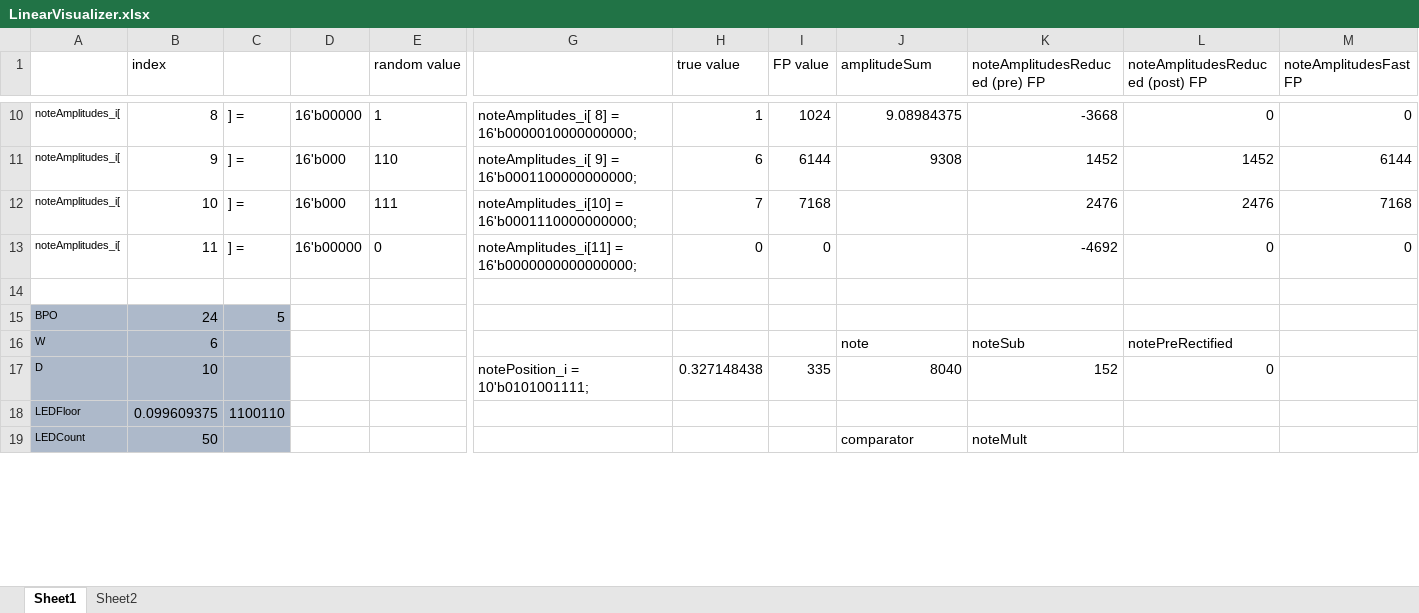
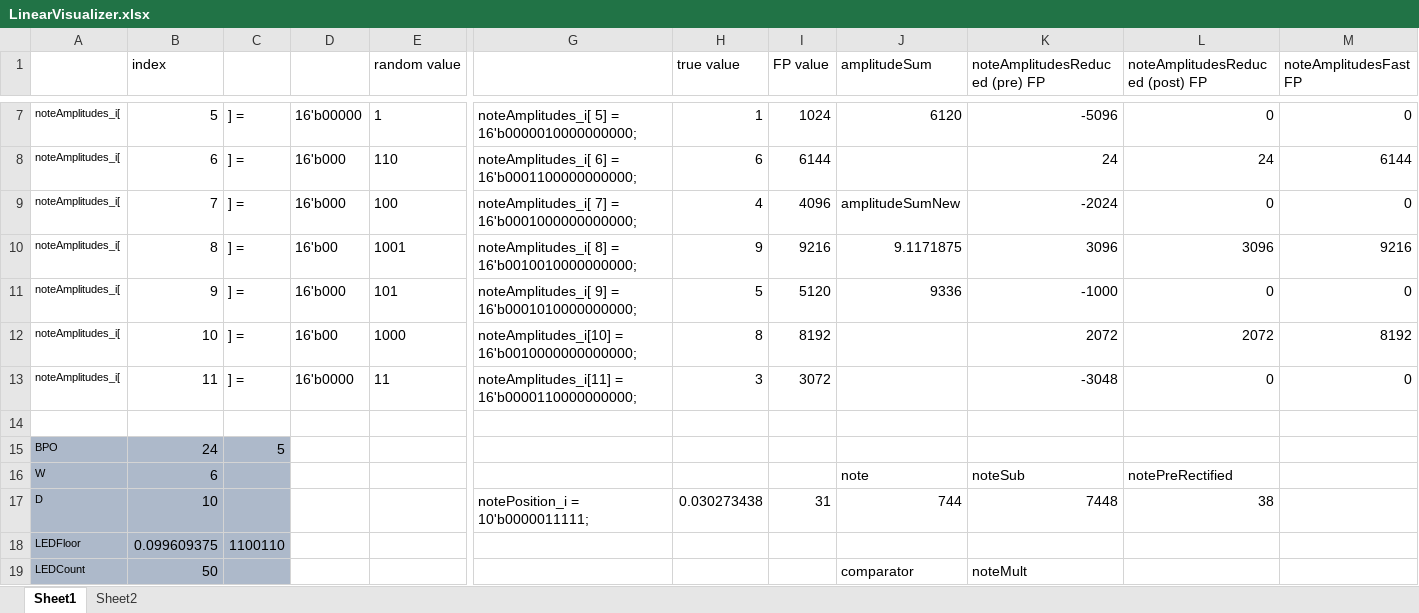
Before and after one commit to CaiB/CCHW, an Excel workbook: other/LinearVisualizer.xlsx, sheet Sheet1, drawn as a sheet; only a part is shown, gaps mark what is left out; values as stored, in another font and other column widths than the file's, no borders; addresses are those after the commit; rows hold the shown columns only; the diff covers the shown part only; the diff names each change by its address in the sheet, - before the commit and + after, or states it on an @@ line.

Commit message:
adapted linear visualizer to work with Note struct

```diff
--- a/other/LinearVisualizer.xlsx (sheet Sheet1)
+++ b/other/LinearVisualizer.xlsx (sheet Sheet1)
-B7 (index): 8
+B7 (index): 5
-G7: noteAmplitudes_i[ 8] = 16'b0000010000000000;
+G7: noteAmplitudes_i[ 5] = 16'b0000010000000000;
-J7 (amplitudeSum): 9.08984375
+J7 (amplitudeSum): 6120
-K7 (noteAmplitudesReduced (pre) FP): -3668
+K7 (noteAmplitudesReduced (pre) FP): -5096
-B8 (index): 9
+B8 (index): 6
-G8: noteAmplitudes_i[ 9] = 16'b0001100000000000;
+G8: noteAmplitudes_i[ 6] = 16'b0001100000000000;
-J8 (amplitudeSum): 9308
+J8 (amplitudeSum): (empty)
-K8 (noteAmplitudesReduced (pre) FP): 1452
+K8 (noteAmplitudesReduced (pre) FP): 24
-L8 (noteAmplitudesReduced (post) FP): 1452
+L8 (noteAmplitudesReduced (post) FP): 24
+row 9: noteAmplitudes_i[ | 7 | ] = | 16'b000 | 100 | noteAmplitudes_i[ 7] = 16'b0001000000000000; | 4 | 4096 | amplitudeSumNew | -2024 | 0 | 0
+row 10: noteAmplitudes_i[ | 8 | ] = | 16'b00 | 1001 | noteAmplitudes_i[ 8] = 16'b0010010000000000; | 9 | 9216 | 9.1171875 | 3096 | 3096 | 9216
+row 11: noteAmplitudes_i[ | 9 | ] = | 16'b000 | 101 | noteAmplitudes_i[ 9] = 16'b0001010000000000; | 5 | 5120 | 9336 | -1000 | 0 | 0
-D12: 16'b000
+D12: 16'b00
-E12 (random value): 111
+E12 (random value): 1000
-G12: noteAmplitudes_i[10] = 16'b0001110000000000;
+G12: noteAmplitudes_i[10] = 16'b0010000000000000;
-H12 (true value): 7
+H12 (true value): 8
-I12 (FP value): 7168
+I12 (FP value): 8192
-K12 (noteAmplitudesReduced (pre) FP): 2476
+K12 (noteAmplitudesReduced (pre) FP): 2072
-L12 (noteAmplitudesReduced (post) FP): 2476
+L12 (noteAmplitudesReduced (post) FP): 2072
-M12 (noteAmplitudesFast FP): 7168
+M12 (noteAmplitudesFast FP): 8192
-D13: 16'b00000
+D13: 16'b0000
-E13 (random value): 0
+E13 (random value): 11
-G13: noteAmplitudes_i[11] = 16'b0000000000000000;
+G13: noteAmplitudes_i[11] = 16'b0000110000000000;
-H13 (true value): 0
+H13 (true value): 3
-I13 (FP value): 0
+I13 (FP value): 3072
-K13 (noteAmplitudesReduced (pre) FP): -4692
+K13 (noteAmplitudesReduced (pre) FP): -3048
-G17: notePosition_i = 10'b0101001111;
+G17: notePosition_i = 10'b0000011111;
-H17 (true value): 0.327148438
+H17 (true value): 0.030273438
-I17 (FP value): 335
+I17 (FP value): 31
-J17 (amplitudeSum): 8040
+J17 (amplitudeSum): 744
-K17 (noteAmplitudesReduced (pre) FP): 152
+K17 (noteAmplitudesReduced (pre) FP): 7448
-L17 (noteAmplitudesReduced (post) FP): 0
+L17 (noteAmplitudesReduced (post) FP): 38
```
Also changed, not shown: 9 added rows, 12 removed rows and 59 edited cells elsewhere in this sheet, formulas that keep their value, 3 other files.
